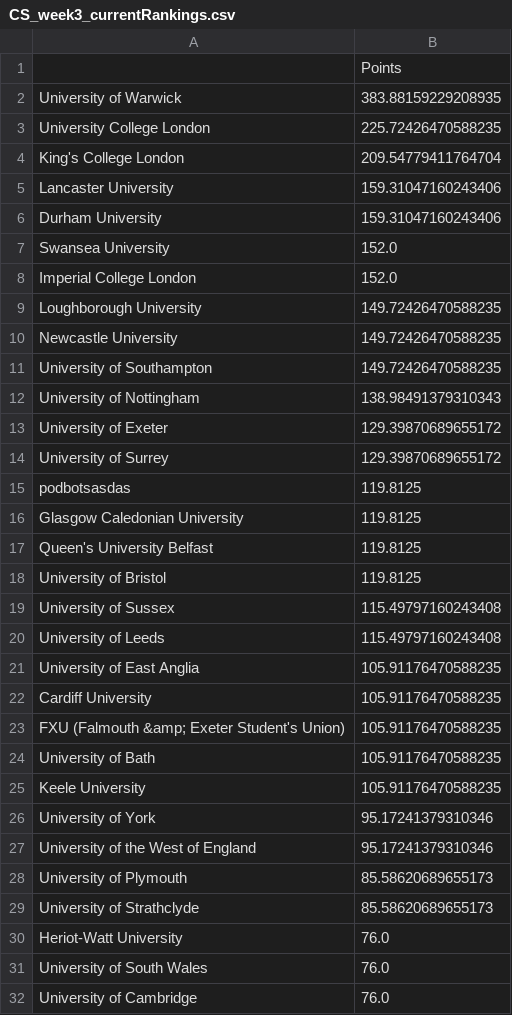
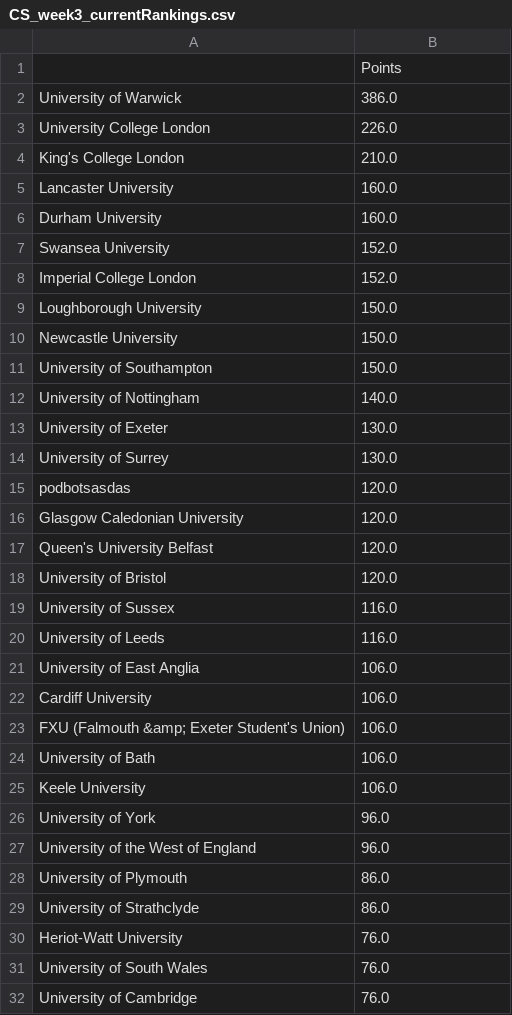
Before and after one commit to altpet/BUECTracker, a CSV file: data/CS/CS_week3_currentRankings.csv, drawn as a sheet; only a part is shown; the diff covers the shown part only.

```diff
--- a/data/CS/CS_week3_currentRankings.csv
+++ b/data/CS/CS_week3_currentRankings.csv
@@ -1,30 +1,30 @@
 ,Points
-University of Warwick,383.88159229208935
-University College London,225.72426470588235
-King's College London,209.54779411764704
-Lancaster University,159.31047160243406
-Durham University,159.31047160243406
+University of Warwick,386.0
+University College London,226.0
+King's College London,210.0
+Lancaster University,160.0
+Durham University,160.0
 Swansea University,152.0
 Imperial College London,152.0
-Loughborough University,149.72426470588235
-Newcastle University,149.72426470588235
-University of Southampton,149.72426470588235
-University of Nottingham,138.98491379310343
-University of Exeter,129.39870689655172
-University of Surrey,129.39870689655172
-podbotsasdas,119.8125
-Glasgow Caledonian University,119.8125
-Queen's University Belfast,119.8125
-University of Bristol,119.8125
-University of Sussex,115.49797160243408
-University of Leeds,115.49797160243408
-University of East Anglia,105.91176470588235
-Cardiff University,105.91176470588235
-FXU (Falmouth &amp; Exeter Student's Union),105.91176470588235
-University of Bath,105.91176470588235
-Keele University,105.91176470588235
-University of York,95.17241379310346
-University of the West of England,95.17241379310346
-University of Plymouth,85.58620689655173
-University of Strathclyde,85.58620689655173
+Loughborough University,150.0
+Newcastle University,150.0
+University of Southampton,150.0
+University of Nottingham,140.0
+University of Exeter,130.0
+University of Surrey,130.0
+podbotsasdas,120.0
+Glasgow Caledonian University,120.0
+Queen's University Belfast,120.0
+University of Bristol,120.0
+University of Sussex,116.0
+University of Leeds,116.0
+University of East Anglia,106.0
+Cardiff University,106.0
+FXU (Falmouth &amp; Exeter Student's Union),106.0
+University of Bath,106.0
+Keele University,106.0
+University of York,96.0
+University of the West of England,96.0
+University of Plymouth,86.0
+University of Strathclyde,86.0
 Heriot-Watt University,76.0
```
Also changed, not shown: 22 edited cells elsewhere in this file, data/LOL/LOL_week3_currentRankings.csv, data/Ow/Ow_week3_currentRankings.csv, 24 other files.
